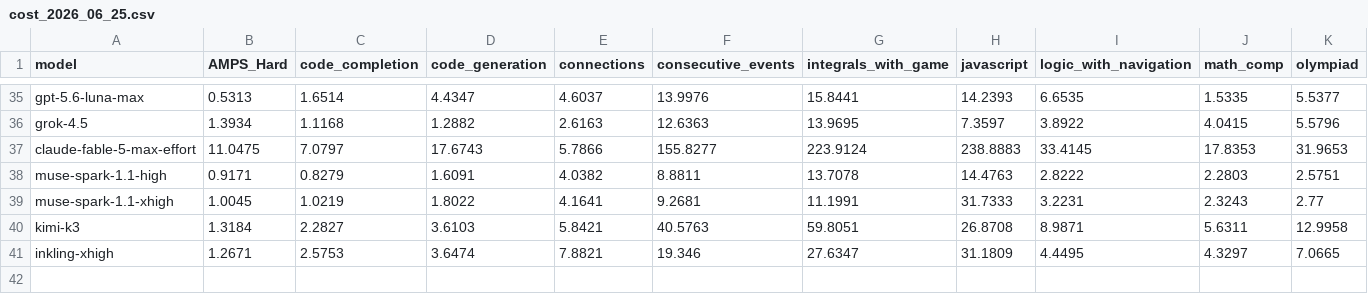
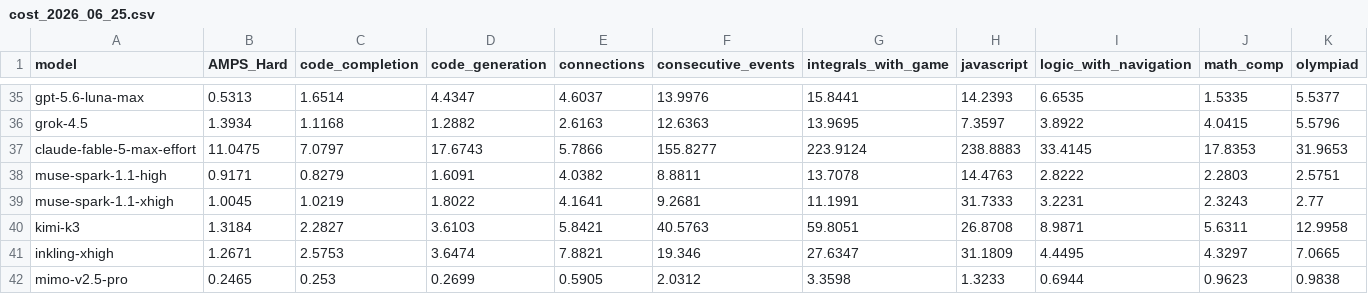
Before and after one commit to LiveBench/new-livebench, a CSV file: public/cost_2026_06_25.csv, drawn as a sheet; only a part is shown, gaps mark what is left out; rows hold the shown columns only; the diff names each change by its address in the sheet, - before the commit and + after, or states it on an @@ line.

```diff
--- a/public/cost_2026_06_25.csv
+++ b/public/cost_2026_06_25.csv
+row 42: mimo-v2.5-pro | 0.2465 | 0.253 | 0.2699 | 0.5905 | 2.0312 | 3.3598 | 1.3233 | 0.6944 | 0.9623 | 0.9838
```
Also changed, not shown: 1 other file.
